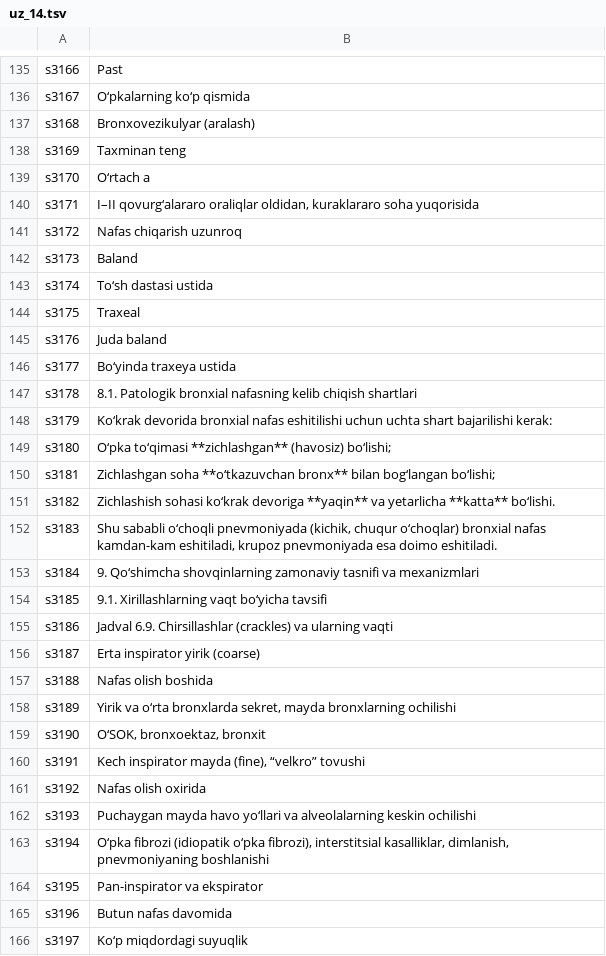
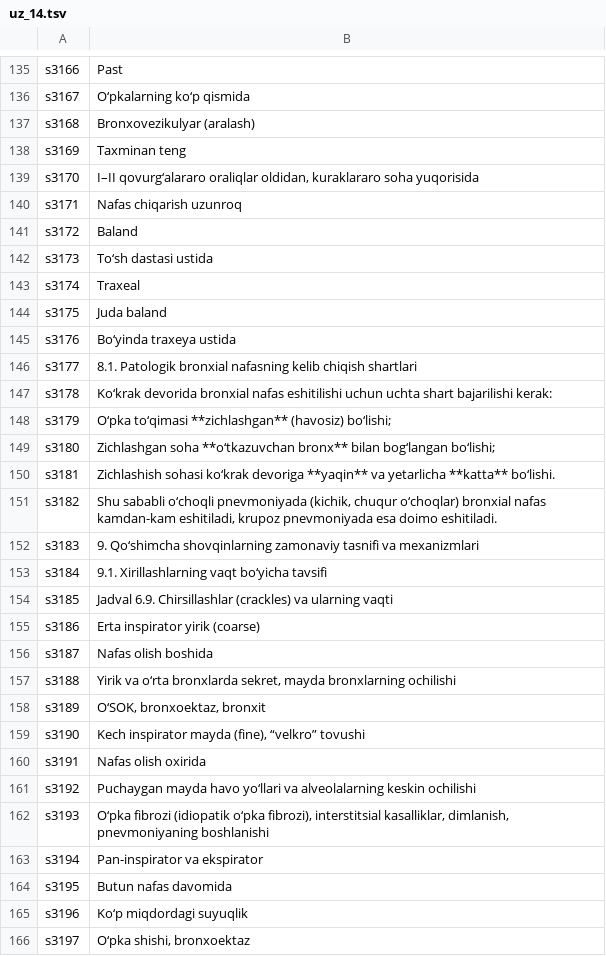
Before and after one commit to A380032/MedAtlas-, a TSV file: tools/i18n/books/ikp/uz_14.tsv, drawn as a sheet; only a part is shown, gaps mark what is left out; the diff covers the shown part only.

```diff
--- a/tools/i18n/books/ikp/uz_14.tsv
+++ b/tools/i18n/books/ikp/uz_14.tsv
@@ -138,29 +138,29 @@ s3168	Bronxovezikulyar (aralash)
 s3169	Taxminan teng
-s3170	O‘rtach a
-s3171	I–II qovurg‘alararo oraliqlar oldidan, kuraklararo soha yuqorisida
-s3172	Nafas chiqarish uzunroq
-s3173	Baland
-s3174	To‘sh dastasi ustida
-s3175	Traxeal
-s3176	Juda baland
-s3177	Bo‘yinda traxeya ustida
-s3178	8.1. Patologik bronxial nafasning kelib chiqish shartlari
-s3179	Ko‘krak devorida bronxial nafas eshitilishi uchun uchta shart bajarilishi kerak:
-s3180	O‘pka to‘qimasi **zichlashgan** (havosiz) bo‘lishi;
-s3181	Zichlashgan soha **o‘tkazuvchan bronx** bilan bog‘langan bo‘lishi;
-s3182	Zichlashish sohasi ko‘krak devoriga **yaqin** va yetarlicha **katta** bo‘lishi.
-s3183	Shu sababli o‘choqli pnevmoniyada (kichik, chuqur o‘choqlar) bronxial nafas kamdan-kam eshitiladi, krupoz pnevmoniyada esa doimo eshitiladi.
-s3184	9. Qo‘shimcha shovqinlarning zamonaviy tasnifi va mexanizmlari
-s3185	9.1. Xirillashlarning vaqt bo‘yicha tavsifi
-s3186	Jadval 6.9. Chirsillashlar (crackles) va ularning vaqti
-s3187	Erta inspirator yirik (coarse)
-s3188	Nafas olish boshida
-s3189	Yirik va o‘rta bronxlarda sekret, mayda bronxlarning ochilishi
-s3190	O‘SOK, bronxoektaz, bronxit
-s3191	Kech inspirator mayda (fine), “velkro” tovushi
-s3192	Nafas olish oxirida
-s3193	Puchaygan mayda havo yo‘llari va alveolalarning keskin ochilishi
-s3194	O‘pka fibrozi (idiopatik o‘pka fibrozi), interstitsial kasalliklar, dimlanish, pnevmoniyaning boshlanishi
-s3195	Pan-inspirator va ekspirator
-s3196	Butun nafas davomida
-s3197	Ko‘p miqdordagi suyuqlik
+s3170	I–II qovurg‘alararo oraliqlar oldidan, kuraklararo soha yuqorisida
+s3171	Nafas chiqarish uzunroq
+s3172	Baland
+s3173	To‘sh dastasi ustida
+s3174	Traxeal
+s3175	Juda baland
+s3176	Bo‘yinda traxeya ustida
+s3177	8.1. Patologik bronxial nafasning kelib chiqish shartlari
+s3178	Ko‘krak devorida bronxial nafas eshitilishi uchun uchta shart bajarilishi kerak:
+s3179	O‘pka to‘qimasi **zichlashgan** (havosiz) bo‘lishi;
+s3180	Zichlashgan soha **o‘tkazuvchan bronx** bilan bog‘langan bo‘lishi;
+s3181	Zichlashish sohasi ko‘krak devoriga **yaqin** va yetarlicha **katta** bo‘lishi.
+s3182	Shu sababli o‘choqli pnevmoniyada (kichik, chuqur o‘choqlar) bronxial nafas kamdan-kam eshitiladi, krupoz pnevmoniyada esa doimo eshitiladi.
+s3183	9. Qo‘shimcha shovqinlarning zamonaviy tasnifi va mexanizmlari
+s3184	9.1. Xirillashlarning vaqt bo‘yicha tavsifi
+s3185	Jadval 6.9. Chirsillashlar (crackles) va ularning vaqti
+s3186	Erta inspirator yirik (coarse)
+s3187	Nafas olish boshida
+s3188	Yirik va o‘rta bronxlarda sekret, mayda bronxlarning ochilishi
+s3189	O‘SOK, bronxoektaz, bronxit
+s3190	Kech inspirator mayda (fine), “velkro” tovushi
+s3191	Nafas olish oxirida
+s3192	Puchaygan mayda havo yo‘llari va alveolalarning keskin ochilishi
+s3193	O‘pka fibrozi (idiopatik o‘pka fibrozi), interstitsial kasalliklar, dimlanish, pnevmoniyaning boshlanishi
+s3194	Pan-inspirator va ekspirator
+s3195	Butun nafas davomida
+s3196	Ko‘p miqdordagi suyuqlik
+s3197	O‘pka shishi, bronxoektaz
```
Also changed, not shown: 1 removed row and 50 edited cells elsewhere in this file, tools/i18n/books/ikp/uz_11.tsv, tools/i18n/books/ikp/uz_15.tsv, 27 other files.
